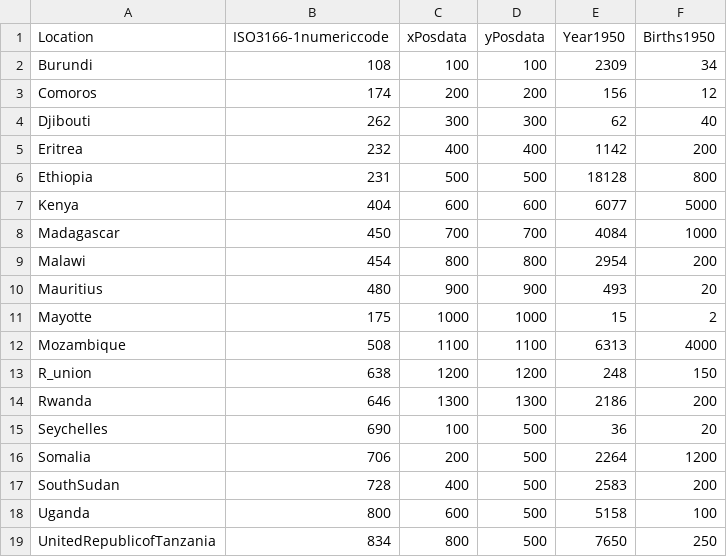
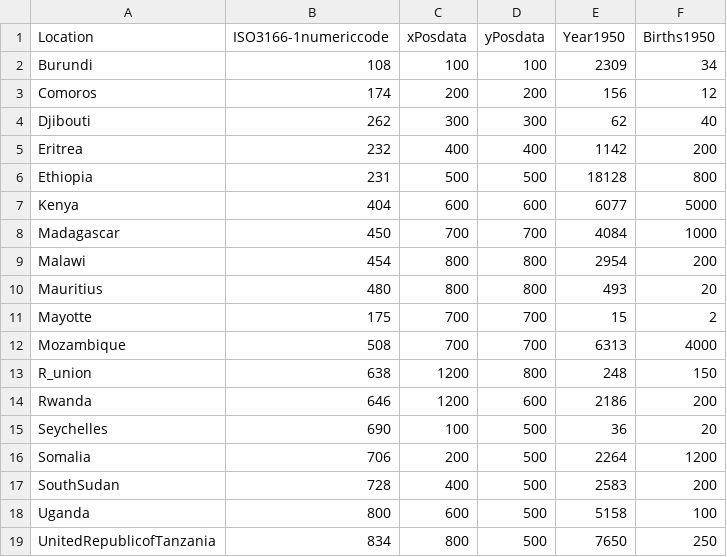
Before and after one commit to KaiMagnusMueller/Birth_Rate_Project, a CSV file: data/Statistik_Klein.csv, drawn as a sheet.

Commit message:
Real Birth Data

```diff
--- a/data/Statistik_Klein.csv
+++ b/data/Statistik_Klein.csv
@@ -9,7 +9,7 @@ Madagascar,450,700,700,4084,1000
 Malawi,454,800,800,2954,200
-Mauritius,480,900,900,493,20
-Mayotte,175,1000,1000,15,2
-Mozambique,508,1100,1100,6313,4000
-R_union,638,1200,1200,248,150
-Rwanda,646,1300,1300,2186,200
+Mauritius,480,800,800,493,20
+Mayotte,175,700,700,15,2
+Mozambique,508,700,700,6313,4000
+R_union,638,1200,800,248,150
+Rwanda,646,1200,600,2186,200
 Seychelles,690,100,500,36,20
```
Also changed, not shown: 1 other file.
